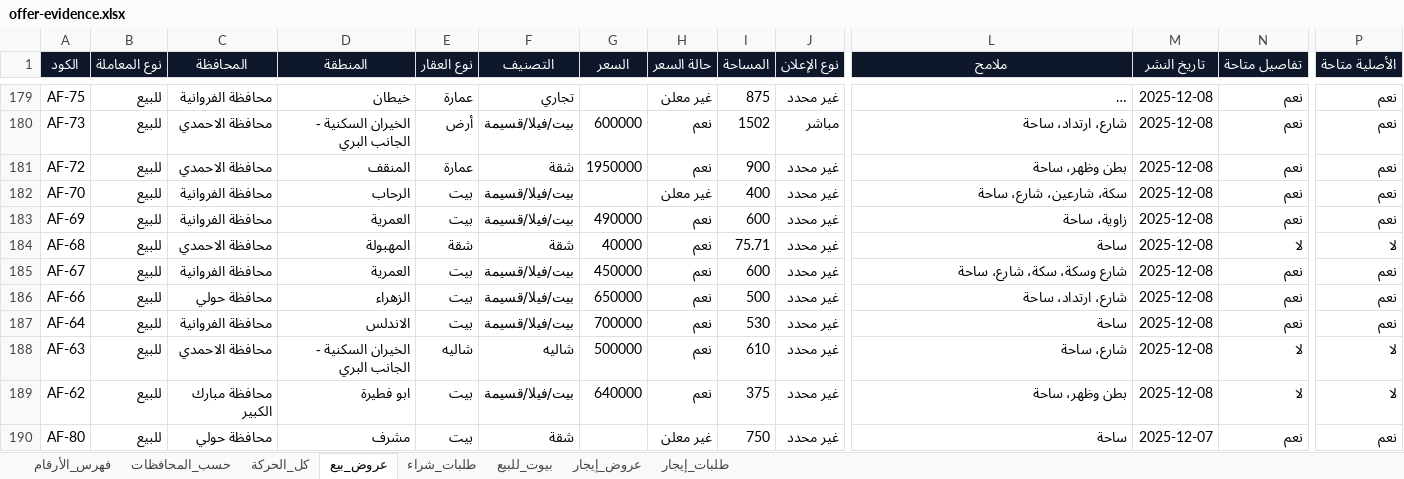
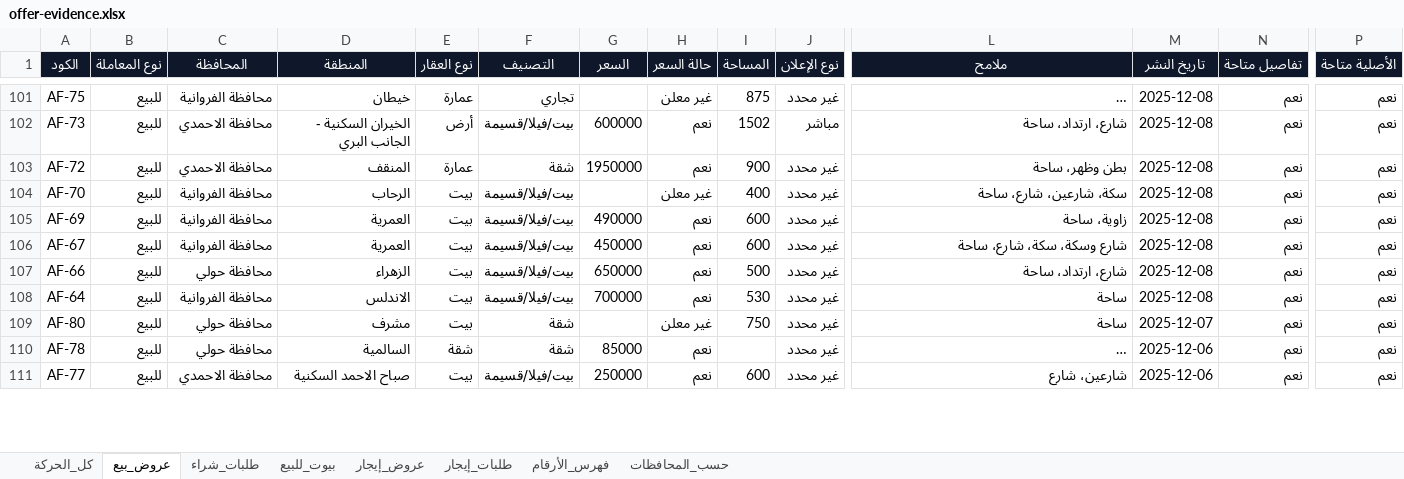
Before and after one commit to ahmedkamalsa/alforaijboard, an Excel workbook: site/downloads/offer-evidence.xlsx, sheet عروض_بيع, drawn as a sheet; only a part is shown, gaps mark what is left out; the shorter side is filled out with more unchanged rows; long unchanged cells end in …; values as stored, in another font and other column widths than the file's, no borders; table styles not drawn; rows hold the shown columns only; the diff covers the shown part only; the diff names each change by its address in the sheet, - before the commit and + after, or states it on an @@ line.

```diff
--- a/site/downloads/offer-evidence.xlsx (sheet عروض_بيع)
+++ b/site/downloads/offer-evidence.xlsx (sheet عروض_بيع)
@@ sheet tab order changed: كل_الحركة | عروض_بيع | طلبات_شراء | بيوت_للبيع | عروض_إيجار | طلبات_إيجار | فهرس_الأرقام | حسب_المحافظات @@
-row 184: AF-68 | للبيع | محافظة الاحمدي | المهبولة | شقة | شقة | 40000 | نعم | 75.71 | غير محدد | ساحة | 2025-12-08 | لا | لا
-row 188: AF-63 | للبيع | محافظة الاحمدي | الخيران السكنية - الجانب البري | شاليه | شاليه | 500000 | نعم | 610 | غير محدد | شارع، ساحة | 2025-12-08 | لا | لا
-row 189: AF-62 | للبيع | محافظة مبارك الكبير | ابو فطيرة | بيت | بيت/فيلا/قسيمة | 640000 | نعم | 375 | غير محدد | بطن وظهر، ساحة | 2025-12-08 | لا | لا
```
Also changed, not shown: 80 removed rows and 5 edited cells elsewhere in this sheet, sheet كل_الحركة, sheet بيوت_للبيع, sheet عروض_إيجار, sheet حسب_المحافظات, sheet فهرس_الأرقام, sheet طلبات_شراء, 7 other files.
